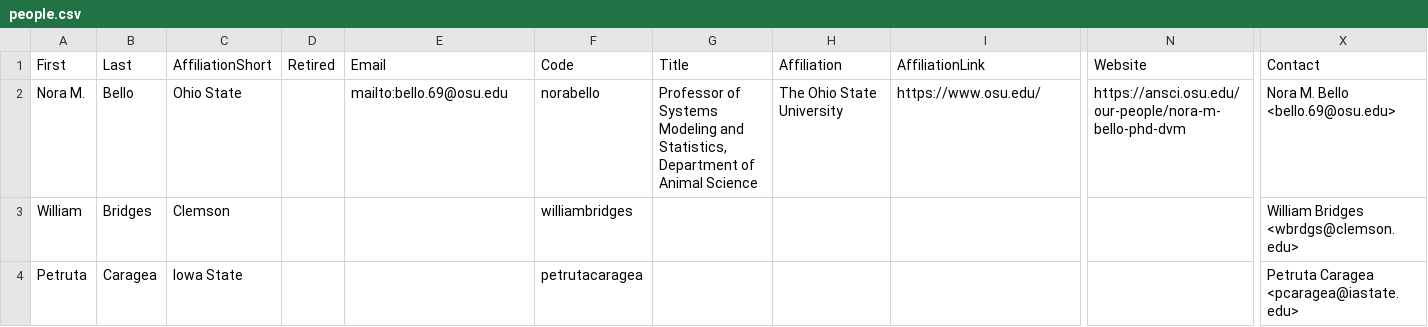
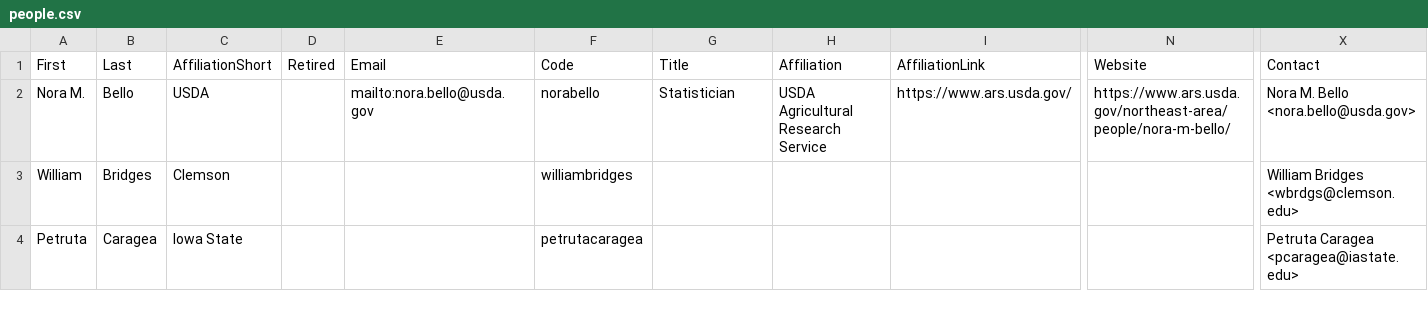
Before and after one commit to NCCC170/nccc170-website, a CSV file: R/people.csv, drawn as a sheet; only a part is shown, gaps mark what is left out; the diff names each change by its address in the sheet, - before the commit and + after, or states it on an @@ line.

Commit message:
Nora Bello now at USDA

```diff
--- a/R/people.csv
+++ b/R/people.csv
-C2: Ohio State
+C2: USDA
-E2: mailto:bello.69@osu.edu
+E2: mailto:nora.bello@usda.gov
-G2: Professor of Systems Modeling and Statistics, Department of Animal Science
+G2: Statistician
-H2: The Ohio State University
+H2: USDA Agricultural Research Service
-I2: https://www.osu.edu/
+I2: https://www.ars.usda.gov/
-N2: https://ansci.osu.edu/our-people/nora-m-bello-phd-dvm
+N2: https://www.ars.usda.gov/northeast-area/people/nora-m-bello/
-X2: Nora M. Bello <bello.69@osu.edu>
+X2: Nora M. Bello <nora.bello@usda.gov>
```
Also changed, not shown: 1 other file.
